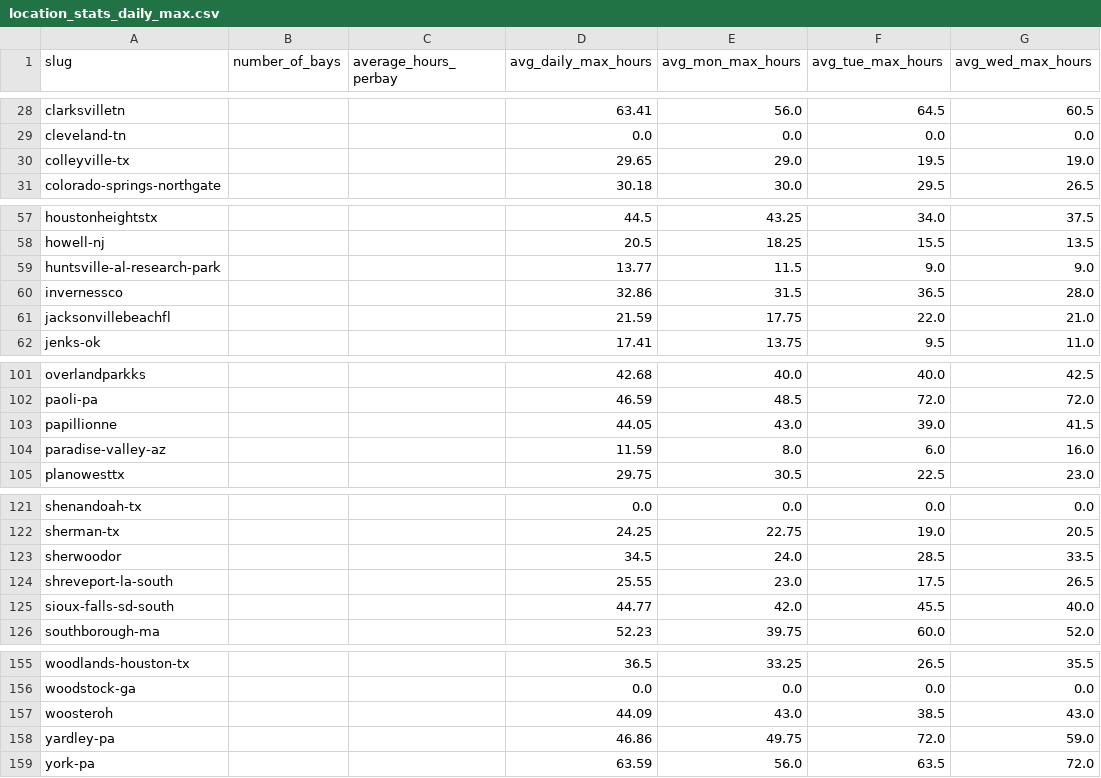
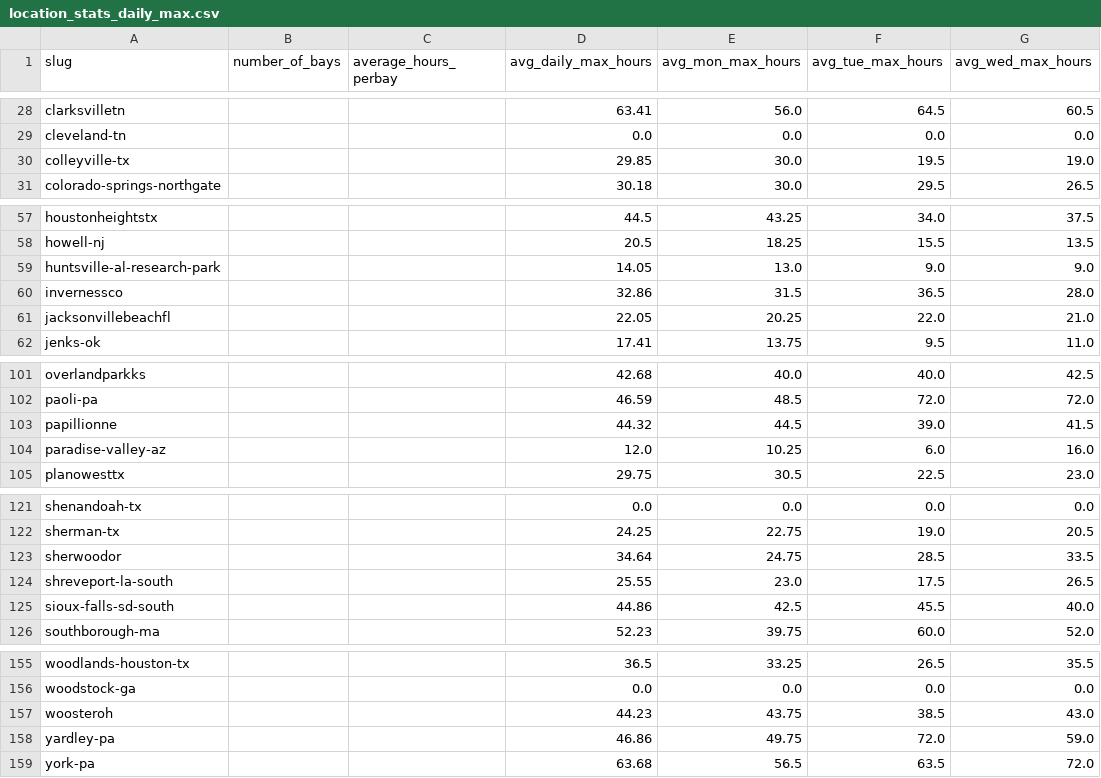
Before and after one commit to jwclark94/backninescrape, a CSV file: location_stats_daily_max.csv, drawn as a sheet; only a part is shown, gaps mark what is left out; the diff covers the shown part only; the diff names each change by its address in the sheet, - before the commit and + after, or states it on an @@ line.

```diff
--- a/location_stats_daily_max.csv
+++ b/location_stats_daily_max.csv
-D30 (avg_daily_max_hours): 29.65
+D30 (avg_daily_max_hours): 29.85
-E30 (avg_mon_max_hours): 29.0
+E30 (avg_mon_max_hours): 30.0
-D59 (avg_daily_max_hours): 13.77
+D59 (avg_daily_max_hours): 14.05
-E59 (avg_mon_max_hours): 11.5
+E59 (avg_mon_max_hours): 13.0
-D61 (avg_daily_max_hours): 21.59
+D61 (avg_daily_max_hours): 22.05
-E61 (avg_mon_max_hours): 17.75
+E61 (avg_mon_max_hours): 20.25
-D103 (avg_daily_max_hours): 44.05
+D103 (avg_daily_max_hours): 44.32
-E103 (avg_mon_max_hours): 43.0
+E103 (avg_mon_max_hours): 44.5
-D104 (avg_daily_max_hours): 11.59
+D104 (avg_daily_max_hours): 12.0
-E104 (avg_mon_max_hours): 8.0
+E104 (avg_mon_max_hours): 10.25
-D123 (avg_daily_max_hours): 34.5
+D123 (avg_daily_max_hours): 34.64
-E123 (avg_mon_max_hours): 24.0
+E123 (avg_mon_max_hours): 24.75
-D125 (avg_daily_max_hours): 44.77
+D125 (avg_daily_max_hours): 44.86
-E125 (avg_mon_max_hours): 42.0
+E125 (avg_mon_max_hours): 42.5
-D157 (avg_daily_max_hours): 44.09
+D157 (avg_daily_max_hours): 44.23
-E157 (avg_mon_max_hours): 43.0
+E157 (avg_mon_max_hours): 43.75
-D159 (avg_daily_max_hours): 63.59
+D159 (avg_daily_max_hours): 63.68
-E159 (avg_mon_max_hours): 56.0
+E159 (avg_mon_max_hours): 56.5
```
Also changed, not shown: 6 edited cells elsewhere in this file, booked_hours_daily_max.csv.
